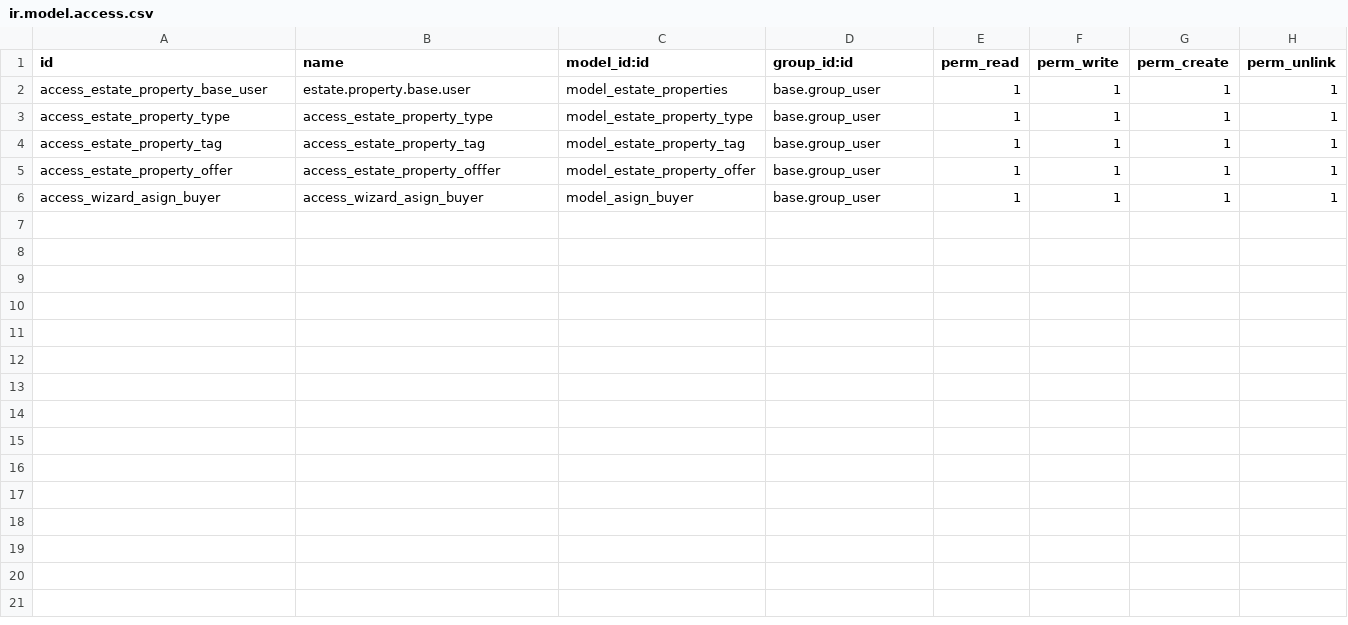
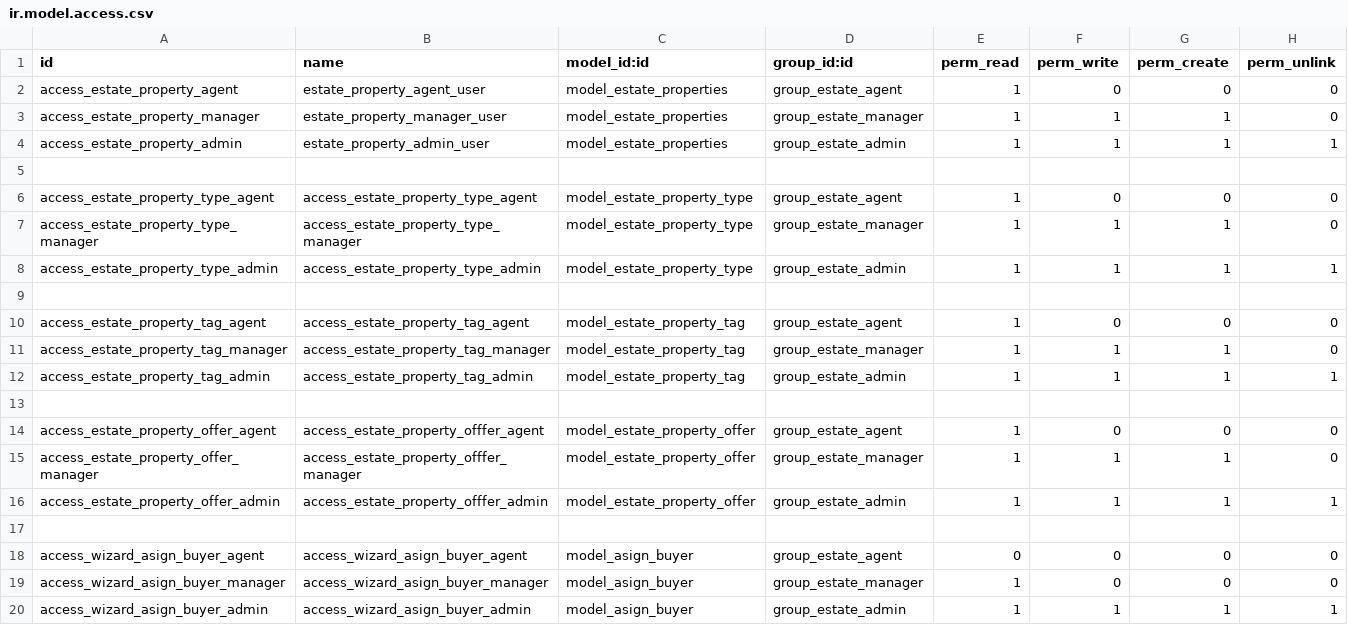
Before and after one commit to maan-odoo/estate, a CSV file: security/ir.model.access.csv, drawn as a sheet.

Commit message:
security group and modellevel security applied

```diff
--- a/security/ir.model.access.csv
+++ b/security/ir.model.access.csv
@@ -1,6 +1,20 @@
 id,name,model_id:id,group_id:id,perm_read,perm_write,perm_create,perm_unlink
-access_estate_property_base_user,estate.property.base.user,model_estate_properties,base.group_user,1,1,1,1
-access_estate_property_type,access_estate_property_type,model_estate_property_type,base.group_user,1,1,1,1
-access_estate_property_tag,access_estate_property_tag,model_estate_property_tag,base.group_user,1,1,1,1
-access_estate_property_offer,access_estate_property_offfer,model_estate_property_offer,base.group_user,1,1,1,1
-access_wizard_asign_buyer,access_wizard_asign_buyer,model_asign_buyer,base.group_user,1,1,1,1
+access_estate_property_agent,estate_property_agent_user,model_estate_properties,group_estate_agent,1,0,0,0
+access_estate_property_manager,estate_property_manager_user,model_estate_properties,group_estate_manager,1,1,1,0
+access_estate_property_admin,estate_property_admin_user,model_estate_properties,group_estate_admin,1,1,1,1
+
+access_estate_property_type_agent,access_estate_property_type_agent,model_estate_property_type,group_estate_agent,1,0,0,0
+access_estate_property_type_manager,access_estate_property_type_manager,model_estate_property_type,group_estate_manager,1,1,1,0
+access_estate_property_type_admin,access_estate_property_type_admin,model_estate_property_type,group_estate_admin,1,1,1,1
+
+access_estate_property_tag_agent,access_estate_property_tag_agent,model_estate_property_tag,group_estate_agent,1,0,0,0
+access_estate_property_tag_manager,access_estate_property_tag_manager,model_estate_property_tag,group_estate_manager,1,1,1,0
+access_estate_property_tag_admin,access_estate_property_tag_admin,model_estate_property_tag,group_estate_admin,1,1,1,1
+
+access_estate_property_offer_agent,access_estate_property_offfer_agent,model_estate_property_offer,group_estate_agent,1,0,0,0
+access_estate_property_offer_manager,access_estate_property_offfer_manager,model_estate_property_offer,group_estate_manager,1,1,1,0
+access_estate_property_offer_admin,access_estate_property_offfer_admin,model_estate_property_offer,group_estate_admin,1,1,1,1
+
+access_wizard_asign_buyer_agent,access_wizard_asign_buyer_agent,model_asign_buyer,group_estate_agent,0,0,0,0
+access_wizard_asign_buyer_manager,access_wizard_asign_buyer_manager,model_asign_buyer,group_estate_manager,1,0,0,0
+access_wizard_asign_buyer_admin,access_wizard_asign_buyer_admin,model_asign_buyer,group_estate_admin,1,1,1,1
```
Also changed, not shown: 9 other files.
